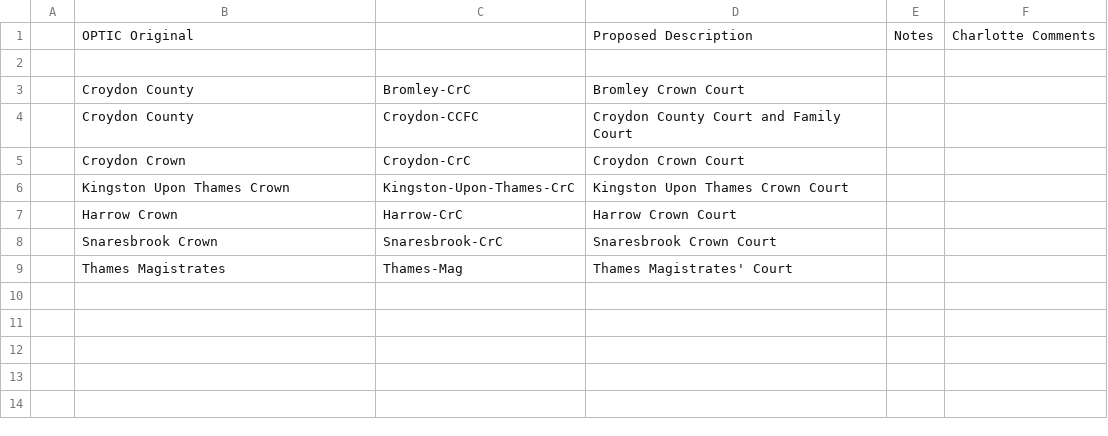
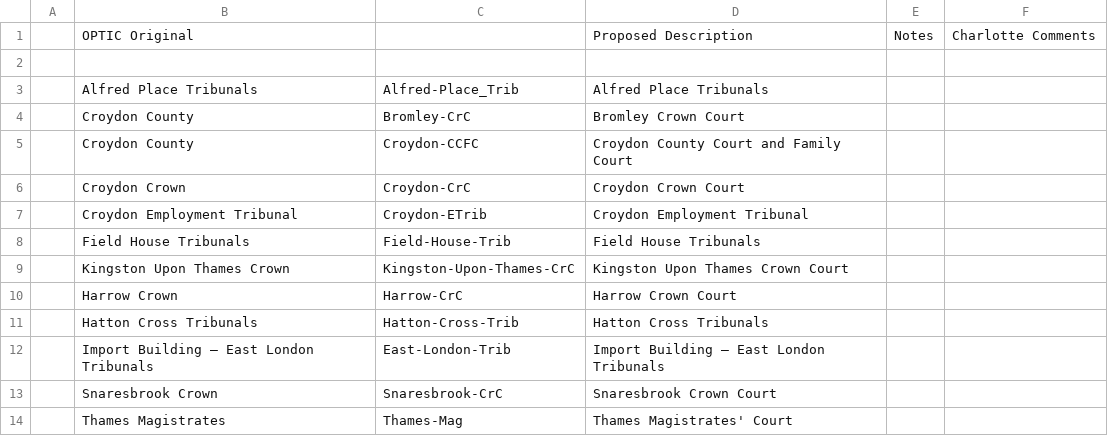
Before and after one commit to ministryofjustice/LetUsKnow, a CSV file: optics/OPTIC-courts-list.csv, drawn as a sheet; the diff names each change by its address in the sheet, - before the commit and + after, or states it on an @@ line.

Commit message:
Add new tribunals

```diff
--- a/optics/OPTIC-courts-list.csv
+++ b/optics/OPTIC-courts-list.csv
+row 3:  | Alfred Place Tribunals | Alfred-Place_Trib | Alfred Place Tribunals
+row 7:  | Croydon Employment Tribunal | Croydon-ETrib | Croydon Employment Tribunal
+row 8:  | Field House Tribunals | Field-House-Trib | Field House Tribunals
+row 11:  | Hatton Cross Tribunals | Hatton-Cross-Trib | Hatton Cross Tribunals
+row 12:  | Import Building – East London Tribunals | East-London-Trib | Import Building – East London Tribunals
```
Also changed, not shown: 2 other files.
